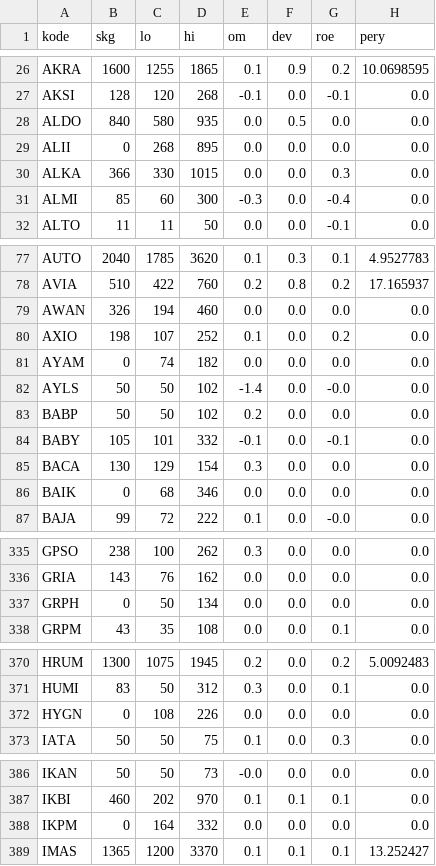
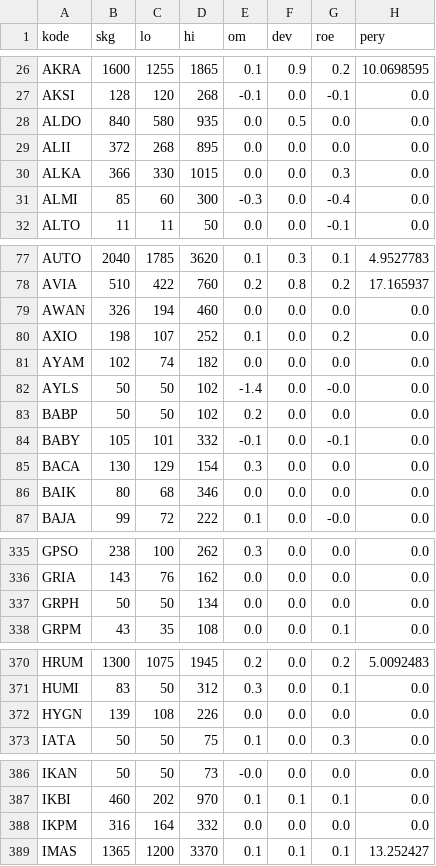
Before and after one commit to nausya/sahamku, a CSV file: porto.csv, drawn as a sheet; only a part is shown, gaps mark what is left out; the diff covers the shown part only; the diff names each change by its address in the sheet, - before the commit and + after, or states it on an @@ line.

Commit message:
Update porto.csv

```diff
--- a/porto.csv
+++ b/porto.csv
-B29 (skg): 0
+B29 (skg): 372
-B81 (skg): 0
+B81 (skg): 102
-B86 (skg): 0
+B86 (skg): 80
-B337 (skg): 0
+B337 (skg): 50
-B372 (skg): 0
+B372 (skg): 139
-B388 (skg): 0
+B388 (skg): 316
```
Also changed, not shown: 13 edited cells elsewhere in this file.
